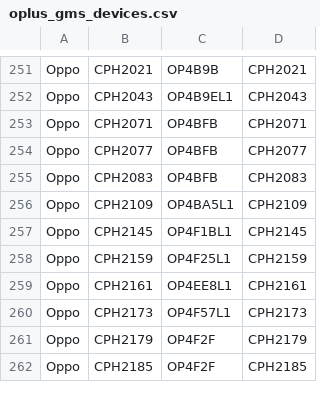
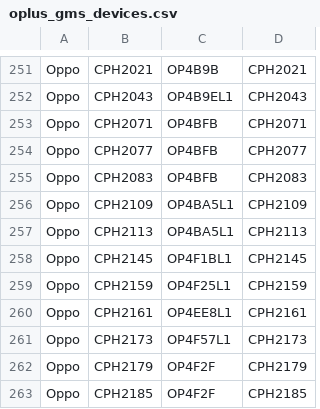
Before and after one commit to wuxianlin/get_android_data, a CSV file: data/oplus_gms_devices.csv, drawn as a sheet; only a part is shown, gaps mark what is left out; the diff names each change by its address in the sheet, - before the commit and + after, or states it on an @@ line.

```diff
--- a/data/oplus_gms_devices.csv
+++ b/data/oplus_gms_devices.csv
+row 257: Oppo | CPH2113 | OP4BA5L1 | CPH2113
```
Also changed, not shown: data/miui_global_rom.csv, data/miui_rom.csv.
